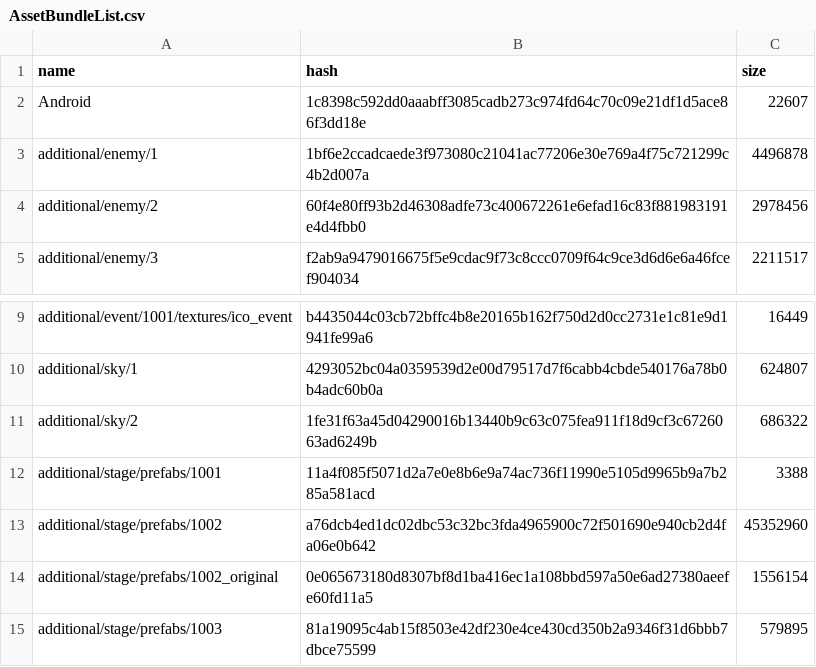
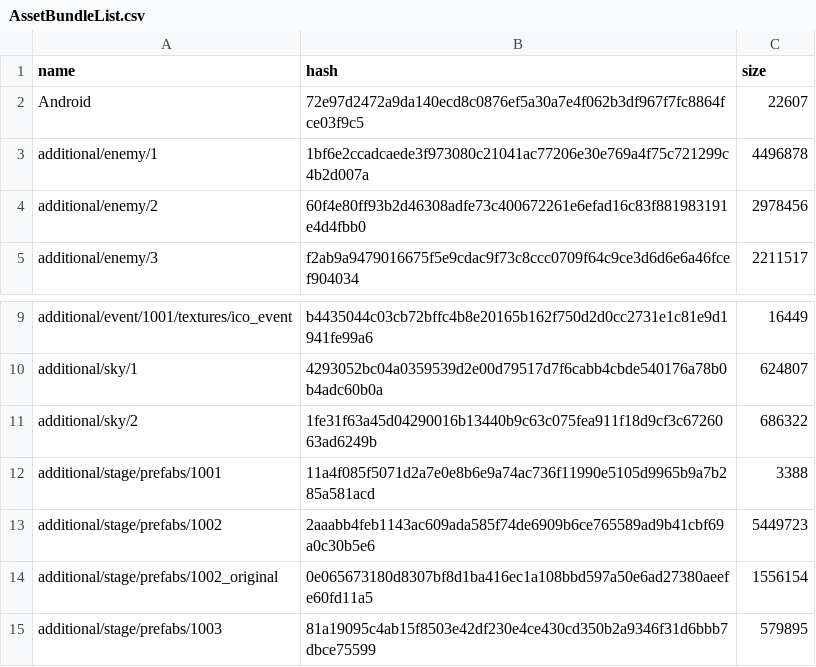
Before and after one commit to onederappli/SF_AB_Android, a CSV file: 100/AssetBundleList.csv, drawn as a sheet; only a part is shown, gaps mark what is left out.

```diff
--- a/100/AssetBundleList.csv
+++ b/100/AssetBundleList.csv
@@ -1,3 +1,3 @@
 name,hash,size
-Android,1c8398c592dd0aaabff3085cadb273c974fd64c70c09e21df1d5ace86f3dd18e,22607
+Android,72e97d2472a9da140ecd8c0876ef5a30a7e4f062b3df967f7fc8864fce03f9c5,22607
 additional/enemy/1,1bf6e2ccadcaede3f973080c21041ac77206e30e769a4f75c721299c4b2d007a,4496878
@@ -12,3 +12,3 @@ additional/sky/2,1fe31f63a45d04290016b13440b9c63c075fea911f18d9cf3c6726063ad6249
 additional/stage/prefabs/1001,11a4f085f5071d2a7e0e8b6e9a74ac736f11990e5105d9965b9a7b285a581acd,3388
-additional/stage/prefabs/1002,a76dcb4ed1dc02dbc53c32bc3fda4965900c72f501690e940cb2d4fa06e0b642,45352960
+additional/stage/prefabs/1002,2aaabb4feb1143ac609ada585f74de6909b6ce765589ad9b41cbf69a0c30b5e6,5449723
 additional/stage/prefabs/1002_original,0e065673180d8307bf8d1ba416ec1a108bbd597a50e6ad27380aeefe60fd11a5,1556154
```
Also changed, not shown: 2 other files.
